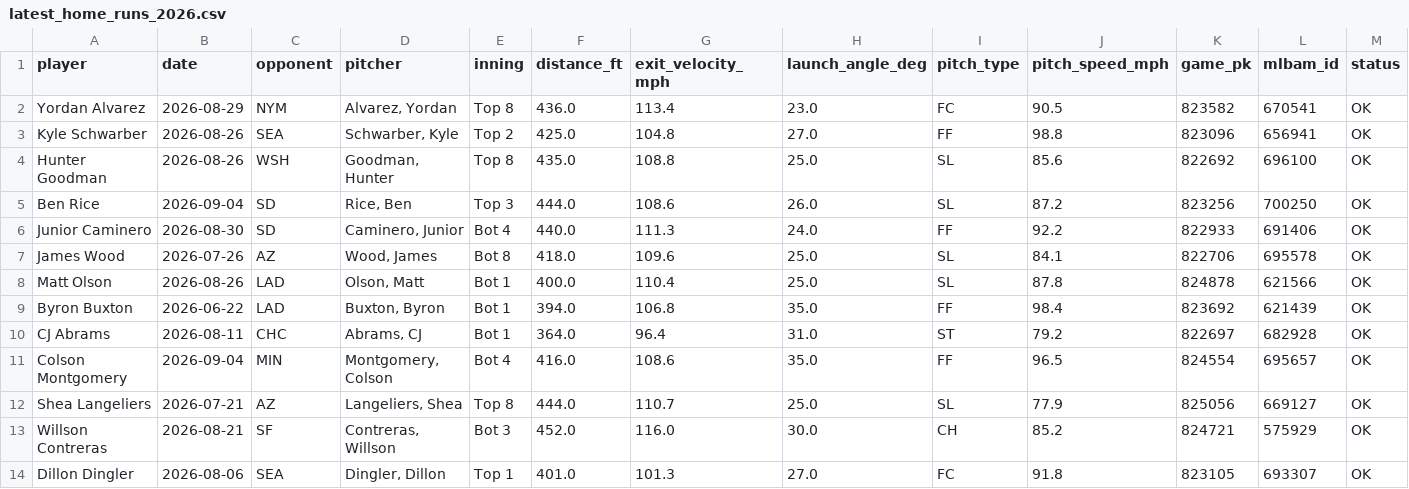
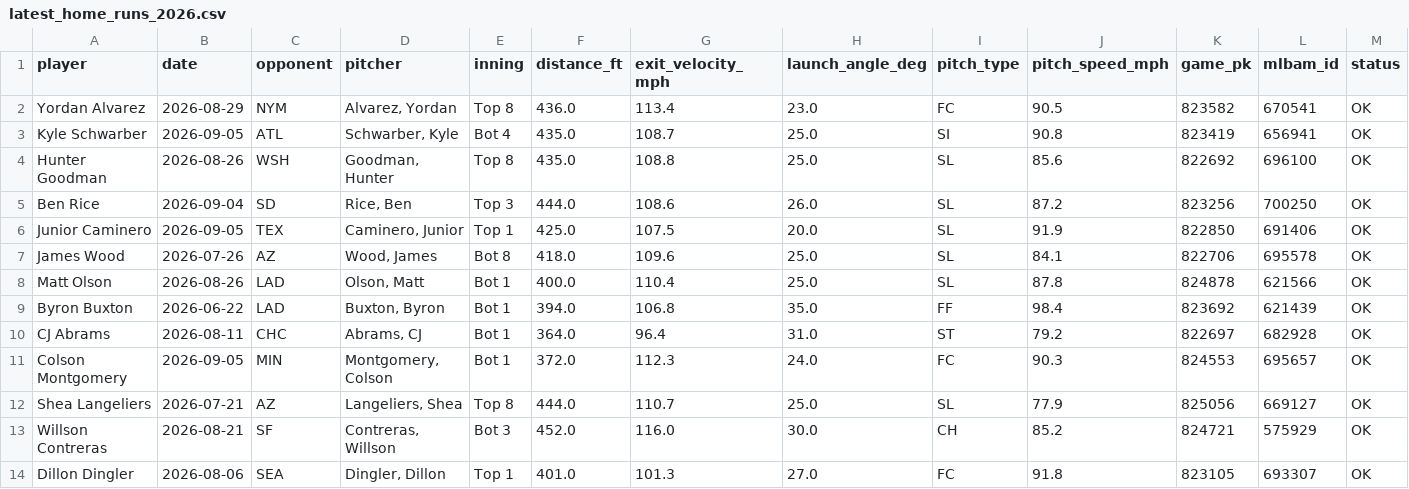
Before and after one commit to psumckoo/HRrecency, a CSV file: output/latest_home_runs_2026.csv, drawn as a sheet; only a part is shown; the diff covers the shown part only.

```diff
--- a/output/latest_home_runs_2026.csv
+++ b/output/latest_home_runs_2026.csv
@@ -2,6 +2,6 @@ player,date,opponent,pitcher,inning,distance_ft,exit_velocity_mph,launch_angle_d
 Yordan Alvarez,2026-08-29,NYM,"Alvarez, Yordan",Top 8,436.0,113.4,23.0,FC,90.5,823582,670541,OK
-Kyle Schwarber,2026-08-26,SEA,"Schwarber, Kyle",Top 2,425.0,104.8,27.0,FF,98.8,823096,656941,OK
+Kyle Schwarber,2026-09-05,ATL,"Schwarber, Kyle",Bot 4,435.0,108.7,25.0,SI,90.8,823419,656941,OK
 Hunter Goodman,2026-08-26,WSH,"Goodman, Hunter",Top 8,435.0,108.8,25.0,SL,85.6,822692,696100,OK
 Ben Rice,2026-09-04,SD,"Rice, Ben",Top 3,444.0,108.6,26.0,SL,87.2,823256,700250,OK
-Junior Caminero,2026-08-30,SD,"Caminero, Junior",Bot 4,440.0,111.3,24.0,FF,92.2,822933,691406,OK
+Junior Caminero,2026-09-05,TEX,"Caminero, Junior",Top 1,425.0,107.5,20.0,SL,91.9,822850,691406,OK
 James Wood,2026-07-26,AZ,"Wood, James",Bot 8,418.0,109.6,25.0,SL,84.1,822706,695578,OK
@@ -10,3 +10,3 @@ Byron Buxton,2026-06-22,LAD,"Buxton, Byron",Bot 1,394.0,106.8,35.0,FF,98.4,82369
 CJ Abrams,2026-08-11,CHC,"Abrams, CJ",Bot 1,364.0,96.4,31.0,ST,79.2,822697,682928,OK
-Colson Montgomery,2026-09-04,MIN,"Montgomery, Colson",Bot 4,416.0,108.6,35.0,FF,96.5,824554,695657,OK
+Colson Montgomery,2026-09-05,MIN,"Montgomery, Colson",Bot 1,372.0,112.3,24.0,FC,90.3,824553,695657,OK
 Shea Langeliers,2026-07-21,AZ,"Langeliers, Shea",Top 8,444.0,110.7,25.0,SL,77.9,825056,669127,OK
```
Also changed, not shown: 25 edited cells elsewhere in this file.
